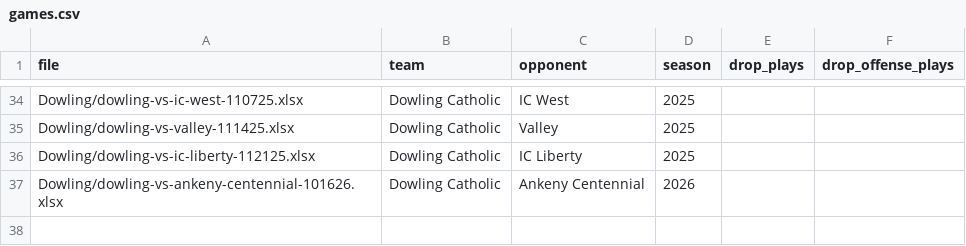
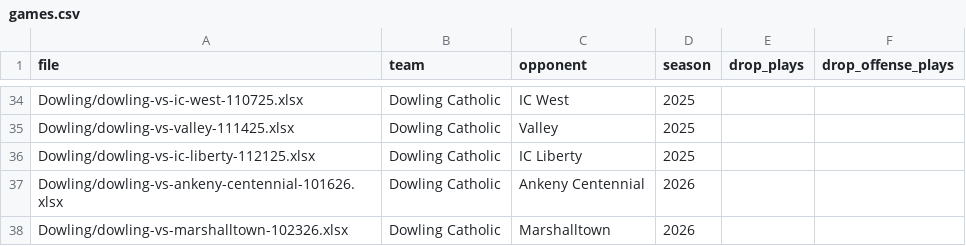
Before and after one commit to zcalvert29/Dowling-Football, a CSV file: games.csv, drawn as a sheet; only a part is shown, gaps mark what is left out.

Commit message:
Add game: Dowling Catholic vs Marshalltown (2026 Week 9)
Uploaded from the app's Add a Game page.

```diff
--- a/games.csv
+++ b/games.csv
@@ -37 +37,2 @@ Dowling/dowling-vs-ic-liberty-112125.xlsx,Dowling Catholic,IC Liberty,2025,,
 Dowling/dowling-vs-ankeny-centennial-101626.xlsx,Dowling Catholic,Ankeny Centennial,2026,,
+Dowling/dowling-vs-marshalltown-102326.xlsx,Dowling Catholic,Marshalltown,2026,,
```
Also changed, not shown: 2 other files.
